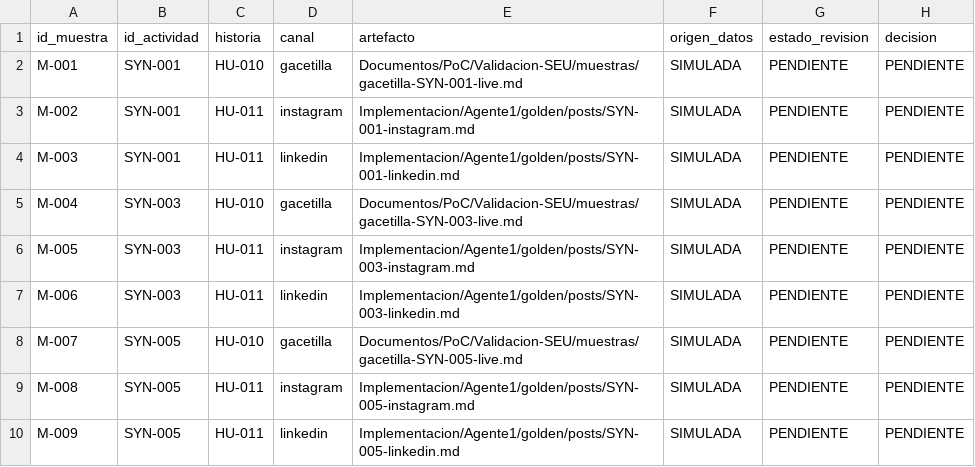
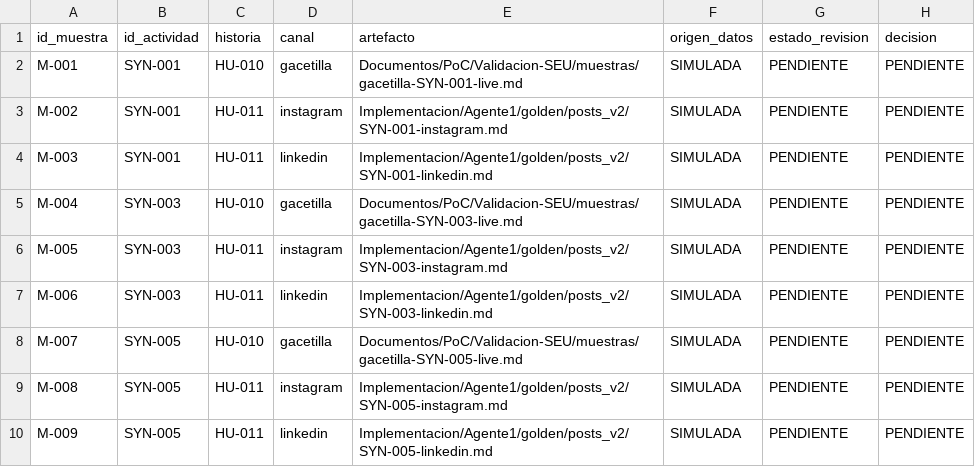
Before and after one commit to SpendIce/Proyecto-Final, a CSV file: Documentos/PoC/Validacion-SEU/muestra-validacion.csv, drawn as a sheet.

```diff
--- a/Documentos/PoC/Validacion-SEU/muestra-validacion.csv
+++ b/Documentos/PoC/Validacion-SEU/muestra-validacion.csv
@@ -2,9 +2,9 @@ id_muestra,id_actividad,historia,canal,artefacto,origen_datos,estado_revision,de
 M-001,SYN-001,HU-010,gacetilla,Documentos/PoC/Validacion-SEU/muestras/gacetilla-SYN-001-live.md,SIMULADA,PENDIENTE,PENDIENTE
-M-002,SYN-001,HU-011,instagram,Implementacion/Agente1/golden/posts/SYN-001-instagram.md,SIMULADA,PENDIENTE,PENDIENTE
-M-003,SYN-001,HU-011,linkedin,Implementacion/Agente1/golden/posts/SYN-001-linkedin.md,SIMULADA,PENDIENTE,PENDIENTE
+M-002,SYN-001,HU-011,instagram,Implementacion/Agente1/golden/posts_v2/SYN-001-instagram.md,SIMULADA,PENDIENTE,PENDIENTE
+M-003,SYN-001,HU-011,linkedin,Implementacion/Agente1/golden/posts_v2/SYN-001-linkedin.md,SIMULADA,PENDIENTE,PENDIENTE
 M-004,SYN-003,HU-010,gacetilla,Documentos/PoC/Validacion-SEU/muestras/gacetilla-SYN-003-live.md,SIMULADA,PENDIENTE,PENDIENTE
-M-005,SYN-003,HU-011,instagram,Implementacion/Agente1/golden/posts/SYN-003-instagram.md,SIMULADA,PENDIENTE,PENDIENTE
-M-006,SYN-003,HU-011,linkedin,Implementacion/Agente1/golden/posts/SYN-003-linkedin.md,SIMULADA,PENDIENTE,PENDIENTE
+M-005,SYN-003,HU-011,instagram,Implementacion/Agente1/golden/posts_v2/SYN-003-instagram.md,SIMULADA,PENDIENTE,PENDIENTE
+M-006,SYN-003,HU-011,linkedin,Implementacion/Agente1/golden/posts_v2/SYN-003-linkedin.md,SIMULADA,PENDIENTE,PENDIENTE
 M-007,SYN-005,HU-010,gacetilla,Documentos/PoC/Validacion-SEU/muestras/gacetilla-SYN-005-live.md,SIMULADA,PENDIENTE,PENDIENTE
-M-008,SYN-005,HU-011,instagram,Implementacion/Agente1/golden/posts/SYN-005-instagram.md,SIMULADA,PENDIENTE,PENDIENTE
-M-009,SYN-005,HU-011,linkedin,Implementacion/Agente1/golden/posts/SYN-005-linkedin.md,SIMULADA,PENDIENTE,PENDIENTE
+M-008,SYN-005,HU-011,instagram,Implementacion/Agente1/golden/posts_v2/SYN-005-instagram.md,SIMULADA,PENDIENTE,PENDIENTE
+M-009,SYN-005,HU-011,linkedin,Implementacion/Agente1/golden/posts_v2/SYN-005-linkedin.md,SIMULADA,PENDIENTE,PENDIENTE
```
Also changed, not shown: 31 other files.
